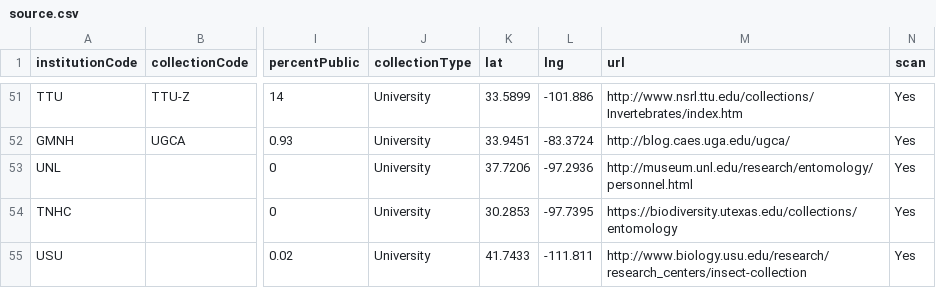
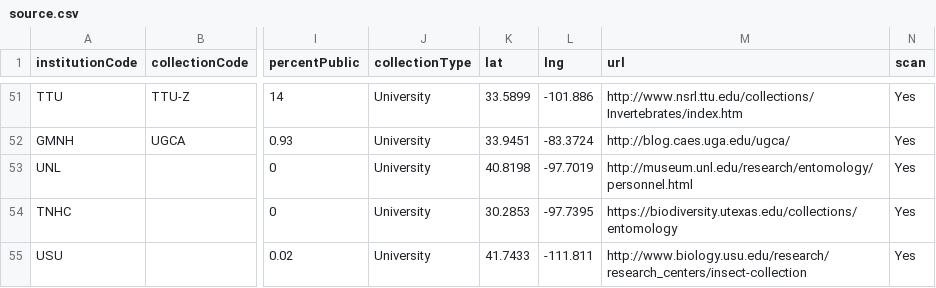
Before and after one commit to scan-bugs-org/global-arthropod-collections, a CSV file: data/source.csv, drawn as a sheet; only a part is shown, gaps mark what is left out; the diff names each change by its address in the sheet, - before the commit and + after, or states it on an @@ line.

Commit message:
Updates nebraska lat/lon

```diff
--- a/data/source.csv
+++ b/data/source.csv
-K53 (lat): 37.7206
+K53 (lat): 40.8198
-L53 (lng): -97.2936
+L53 (lng): -97.7019
```
